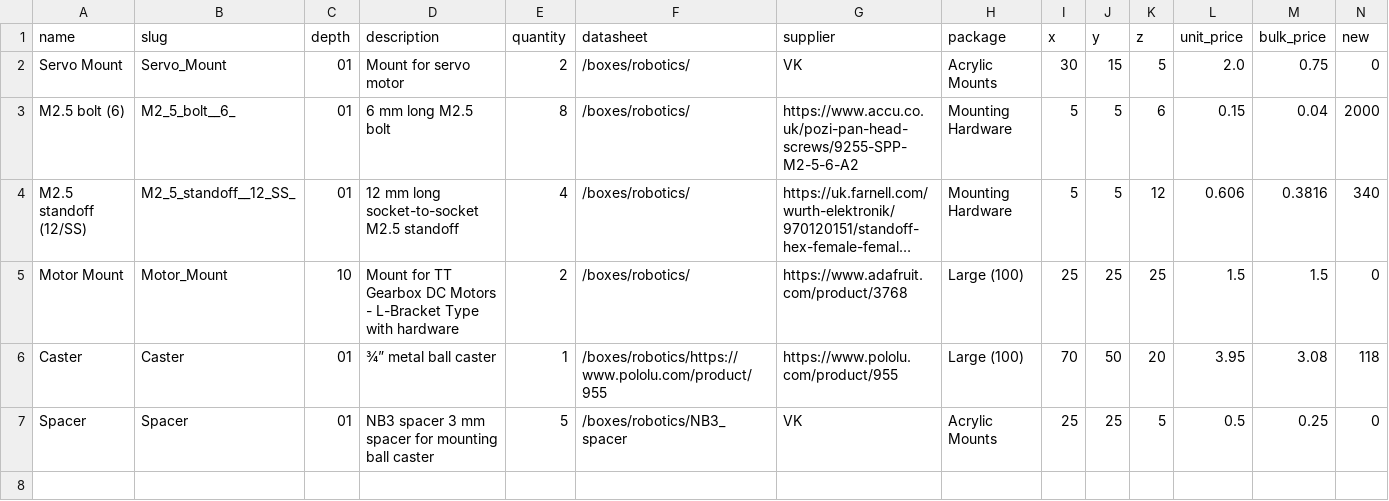
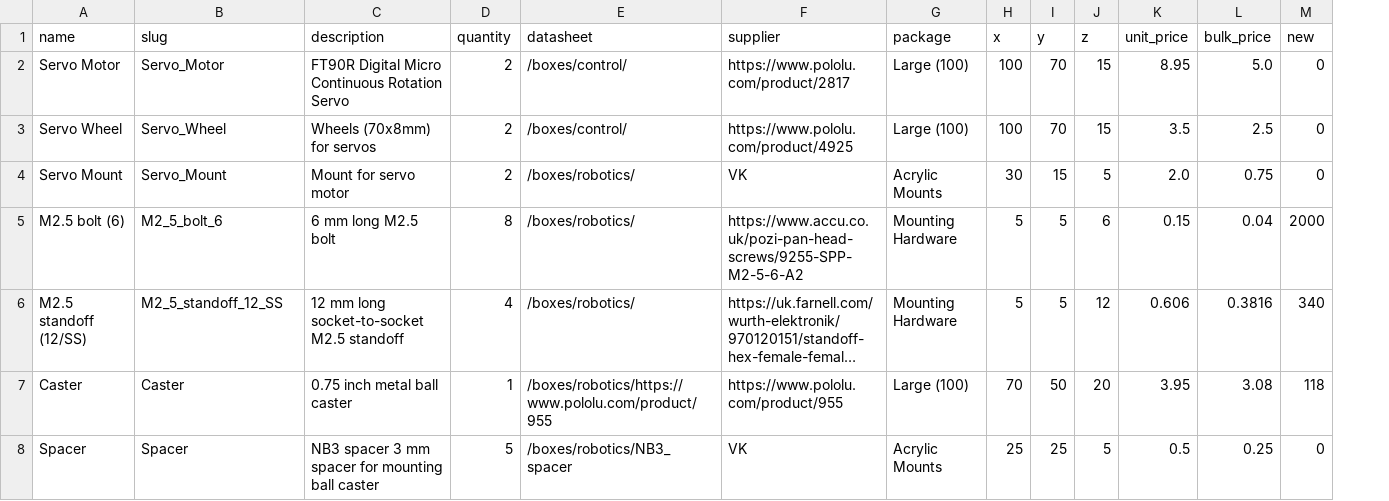
Before and after one commit to NoBlackBoxes/LastBlackBox, a CSV file: boxes/robotics/_resources/materials.csv, drawn as a sheet; only a part is shown; long unchanged cells end in …; removed rows and columns are numbered as before the commit, all else as after; rows hold the shown columns only; the diff names each change by its address in the sheet, - before the commit and + after, or states it on an @@ line.

Commit message:
refactor robotics

```diff
--- a/boxes/robotics/_resources/materials.csv
+++ b/boxes/robotics/_resources/materials.csv
-column C (depth), rows 2-4: all 01; rows 6-7: 01 | 01
+row 2: Servo Motor | Servo_Motor | FT90R Digital Micro Continuous Rotation Servo | 2 | /boxes/control/ | https://www.pololu.com/product/2817 | Large (100) | 100 | 70 | 15 | 8.95 | 5.0 | 0
+row 3: Servo Wheel | Servo_Wheel | Wheels (70x8mm) for servos | 2 | /boxes/control/ | https://www.pololu.com/product/4925 | Large (100) | 100 | 70 | 15 | 3.5 | 2.5 | 0
-B5 (slug): M2_5_bolt__6_
+B5 (slug): M2_5_bolt_6
-B6 (slug): M2_5_standoff__12_SS_
+B6 (slug): M2_5_standoff_12_SS
-row 5: Motor Mount | Motor_Mount | 10 | Mount for TT Gearbox DC Motors - L-Bracket Type with hardware | 2 | /boxes/robotics/ | https://www.adafruit.com/product/3768 | Large (100) | 25 | 25 | 25 | 1.5 | 1.5 | 0
-C7 (description): ¾” metal ball caster
+C7 (description): 0.75 inch metal ball caster
```
Also changed, not shown: 8 other files.
